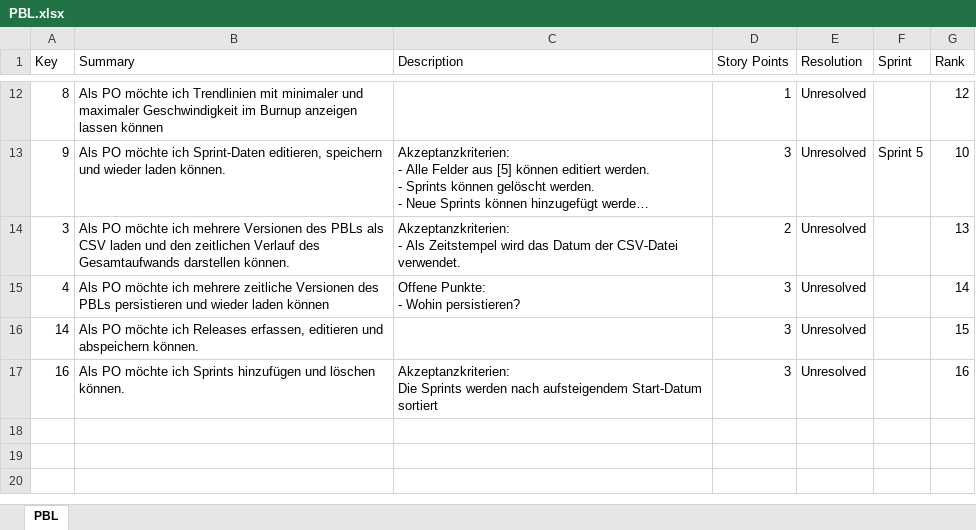
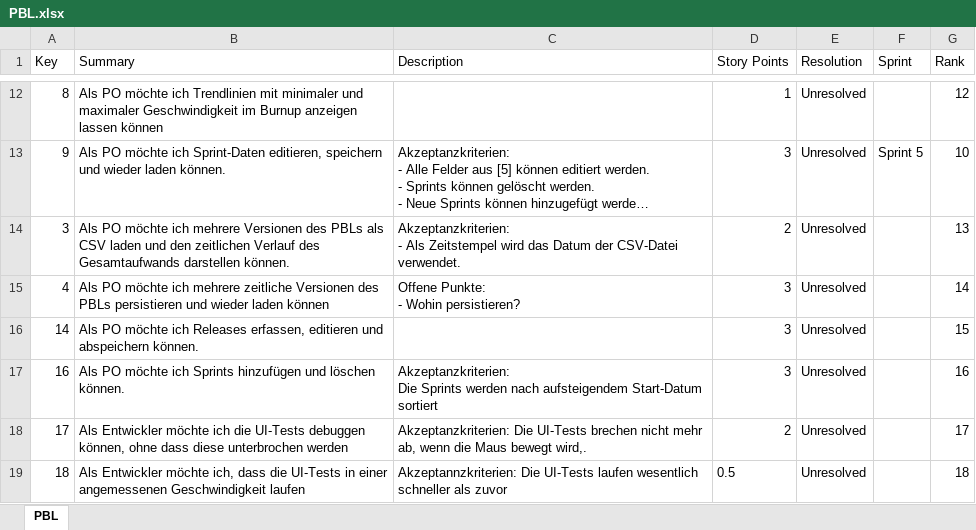
Before and after one commit to FrankBeeh/ProductBacklogTimeline, an Excel workbook: ProductBacklog/PBL.xlsx, sheet PBL, drawn as a sheet; only a part is shown, gaps mark what is left out; long unchanged cells end in …; values as stored, in another font and other column widths than the file's, no borders; the diff names each change by its address in the sheet, - before the commit and + after, or states it on an @@ line.

Commit message:
Added UI Test improvements to Backlog.

```diff
--- a/ProductBacklog/PBL.xlsx (sheet PBL)
+++ b/ProductBacklog/PBL.xlsx (sheet PBL)
+row 18: 17 | Als Entwickler möchte ich die UI-Tests debuggen können, ohne dass diese unterbrochen werden | Akzeptanzkriterien: Die UI-Tests brechen nicht mehr ab, wenn die Maus bewegt wird,. | 2 | Unresolved |  | 17
+row 19: 18 | Als Entwickler möchte ich, dass die UI-Tests in einer angemessenen Geschwindigkeit laufen | Akzeptannzkriterien: Die UI-Tests laufen wesentlich schneller als zuvor | 0.5 | Unresolved |  | 18
```
